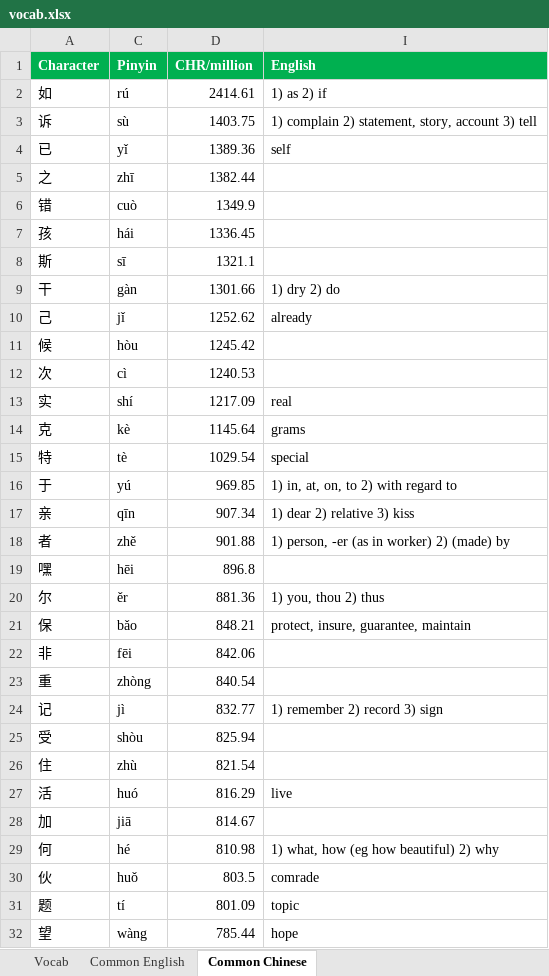
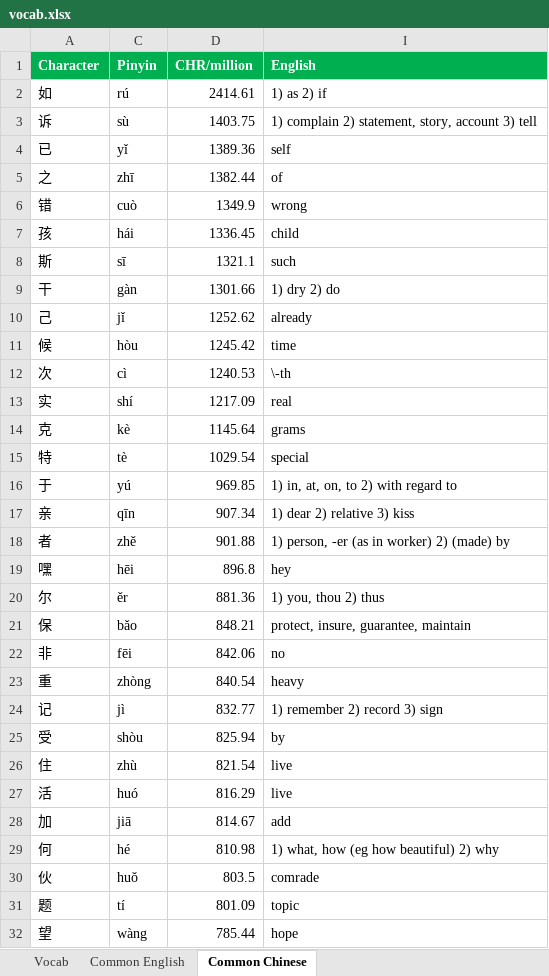
Before and after one commit to notkarenyi/chinese-practice, an Excel workbook: r/vocab.xlsx, sheet Common Chinese, drawn as a sheet; only a part is shown; values as stored, in another font and other column widths than the file's, no borders; conditional formats not drawn; the diff names each change by its address in the sheet, - before the commit and + after, or states it on an @@ line.

```diff
--- a/r/vocab.xlsx (sheet Common Chinese)
+++ b/r/vocab.xlsx (sheet Common Chinese)
-I5 (English): (empty)
+I5 (English): of
-I6 (English): (empty)
+I6 (English): wrong
-I7 (English): (empty)
+I7 (English): child
-I8 (English): (empty)
+I8 (English): such
-I11 (English): (empty)
+I11 (English): time
-I12 (English): (empty)
+I12 (English): \-th
-I19 (English): (empty)
+I19 (English): hey
-I22 (English): (empty)
+I22 (English): no
-I23 (English): (empty)
+I23 (English): heavy
-I25 (English): (empty)
+I25 (English): by
-I26 (English): (empty)
+I26 (English): live
-I28 (English): (empty)
+I28 (English): add
```
Also changed, not shown: sheet Vocab, 3 other files.
